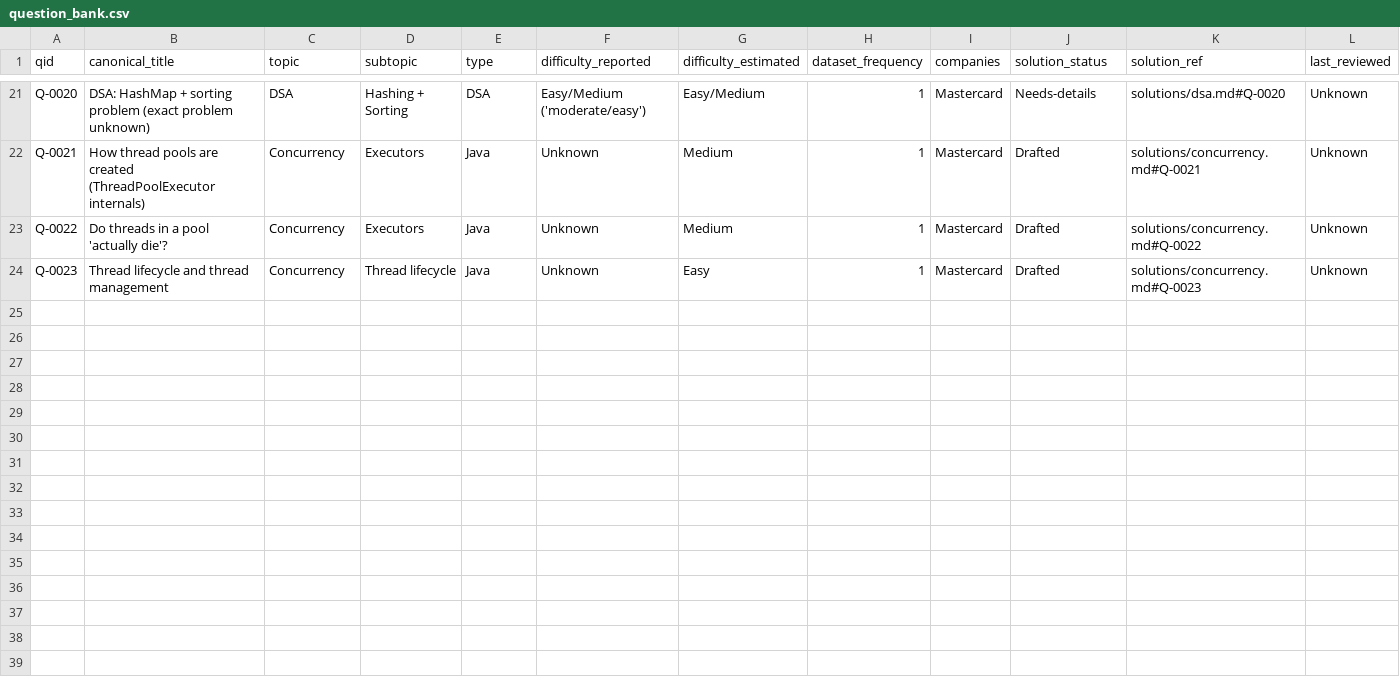
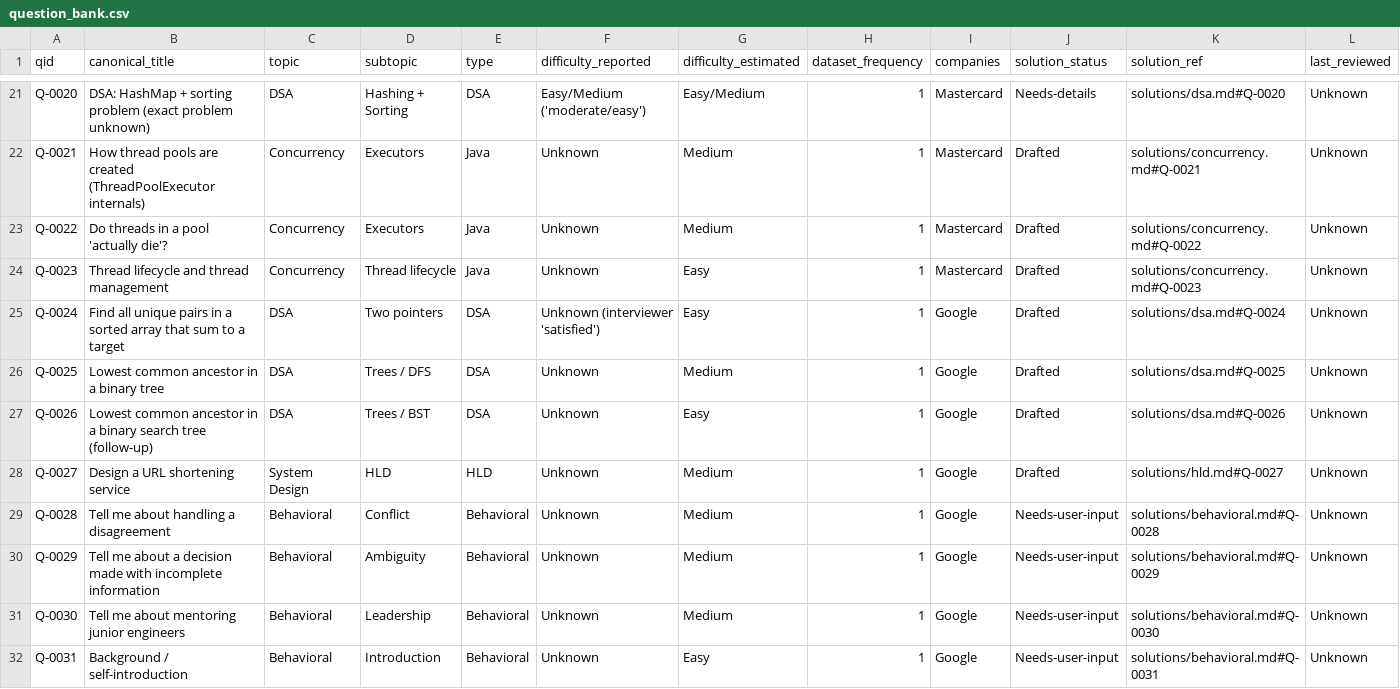
Before and after one commit to sparsh1402/interview-intelligence, a CSV file: kb/data/question_bank.csv, drawn as a sheet; only a part is shown, gaps mark what is left out; rows hold the shown columns only; the diff names each change by its address in the sheet, - before the commit and + after, or states it on an @@ line.

```diff
--- a/kb/data/question_bank.csv
+++ b/kb/data/question_bank.csv
+row 25: Q-0024 | Find all unique pairs in a sorted array that sum to a target | DSA | Two pointers | DSA | Unknown (interviewer 'satisfied') | Easy | 1 | Google | Drafted | solutions/dsa.md#Q-0024 | Unknown
+row 26: Q-0025 | Lowest common ancestor in a binary tree | DSA | Trees / DFS | DSA | Unknown | Medium | 1 | Google | Drafted | solutions/dsa.md#Q-0025 | Unknown
+row 27: Q-0026 | Lowest common ancestor in a binary search tree (follow-up) | DSA | Trees / BST | DSA | Unknown | Easy | 1 | Google | Drafted | solutions/dsa.md#Q-0026 | Unknown
+row 28: Q-0027 | Design a URL shortening service | System Design | HLD | HLD | Unknown | Medium | 1 | Google | Drafted | solutions/hld.md#Q-0027 | Unknown
+row 29: Q-0028 | Tell me about handling a disagreement | Behavioral | Conflict | Behavioral | Unknown | Medium | 1 | Google | Needs-user-input | solutions/behavioral.md#Q-0028 | Unknown
+row 30: Q-0029 | Tell me about a decision made with incomplete information | Behavioral | Ambiguity | Behavioral | Unknown | Medium | 1 | Google | Needs-user-input | solutions/behavioral.md#Q-0029 | Unknown
+row 31: Q-0030 | Tell me about mentoring junior engineers | Behavioral | Leadership | Behavioral | Unknown | Medium | 1 | Google | Needs-user-input | solutions/behavioral.md#Q-0030 | Unknown
+row 32: Q-0031 | Background / self-introduction | Behavioral | Introduction | Behavioral | Unknown | Easy | 1 | Google | Needs-user-input | solutions/behavioral.md#Q-0031 | Unknown
```
Also changed, not shown: kb/data/question_appearances.csv, 7 other files.
